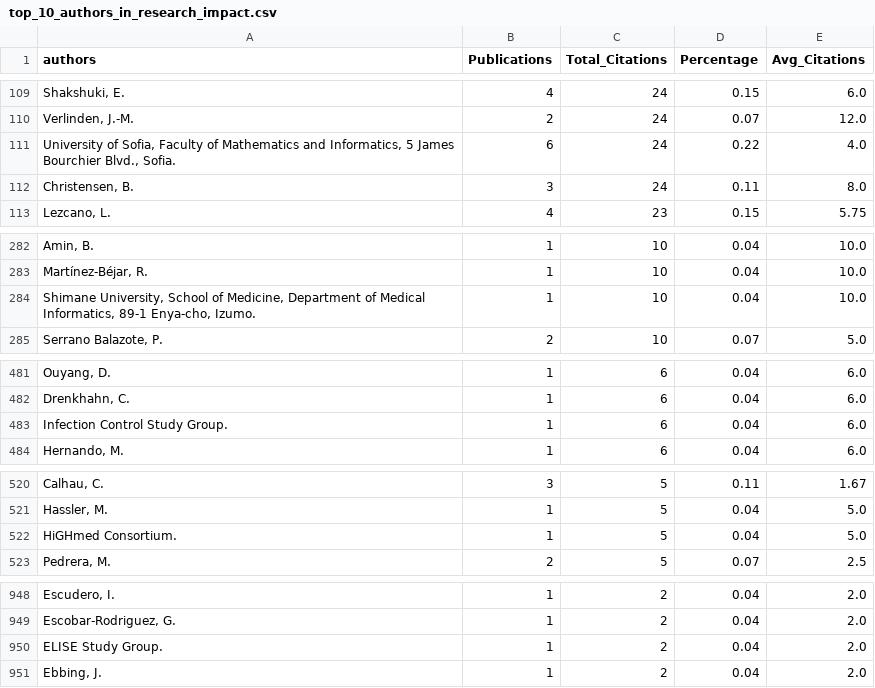
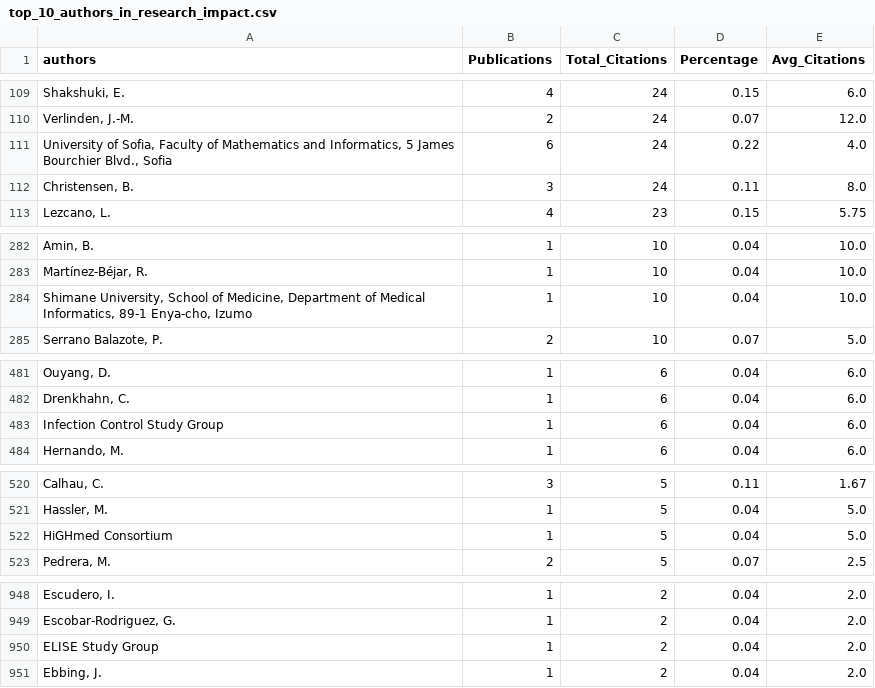
Before and after one commit to mjafarpour87/research-openehr, a CSV file: output/top_10_authors_in_research_impact.csv, drawn as a sheet; only a part is shown, gaps mark what is left out; the diff covers the shown part only; the diff names each change by its address in the sheet, - before the commit and + after, or states it on an @@ line.

```diff
--- a/output/top_10_authors_in_research_impact.csv
+++ b/output/top_10_authors_in_research_impact.csv
-A111 (authors): …Bourchier Blvd., Sofia.
+A111 (authors): …Bourchier Blvd., Sofia
-A284 (authors): …89-1 Enya-cho, Izumo.
+A284 (authors): …89-1 Enya-cho, Izumo
-A483 (authors): Infection Control Study Group.
+A483 (authors): Infection Control Study Group
-A522 (authors): HiGHmed Consortium.
+A522 (authors): HiGHmed Consortium
-A950 (authors): ELISE Study Group.
+A950 (authors): ELISE Study Group
```
Also changed, not shown: 3 edited cells elsewhere in this file, output/general_info_with_bibliometrics.csv, output/journal_productivity_vs_citation_impact.csv, 35 other files.
